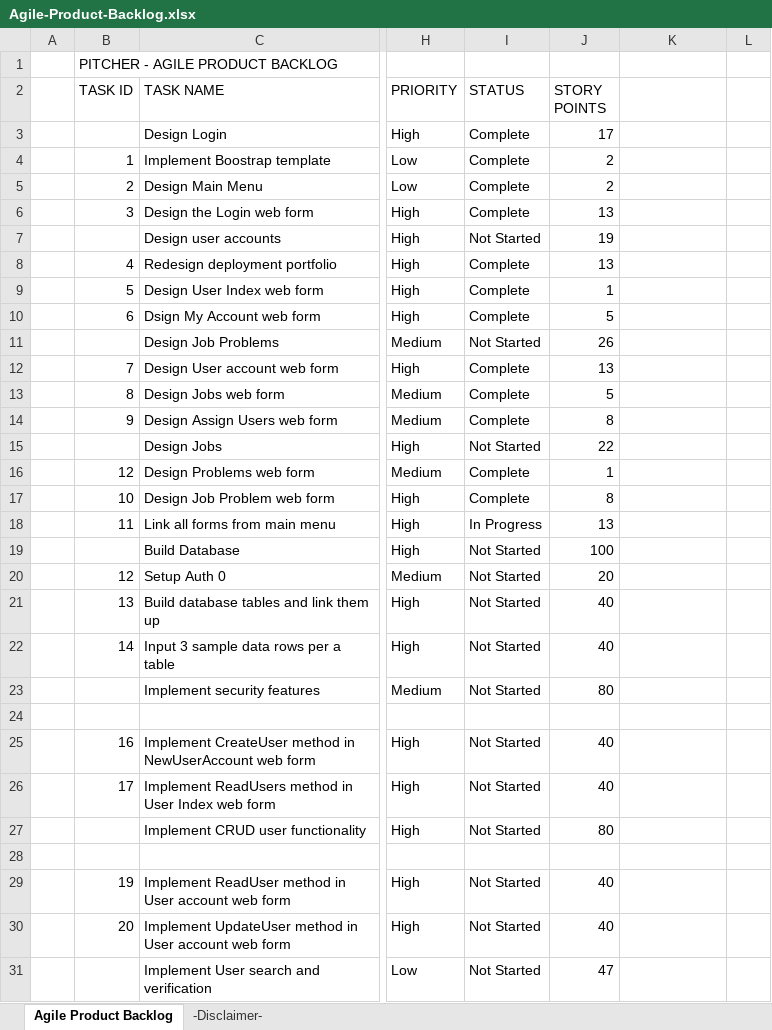
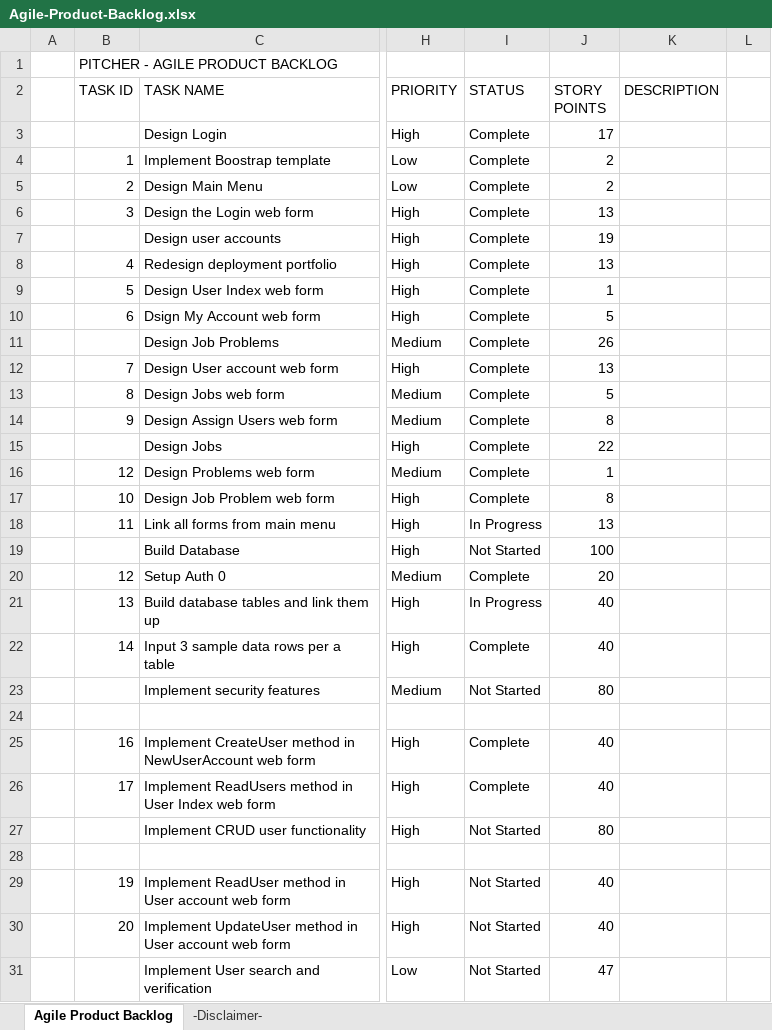
Before and after one commit to LayersOfAbstraction/Pitcher, an Excel workbook: Agile-Product-Backlog.xlsx, sheet Agile Product Backlog, drawn as a sheet; only a part is shown, gaps mark what is left out; values as stored, in another font and other column widths than the file's, no cell formats; the diff covers the shown part only; the diff names each change by its address in the sheet, - before the commit and + after, or states it on an @@ line.

Commit message:
Up to task 13

```diff
--- a/Agile-Product-Backlog.xlsx (sheet Agile Product Backlog)
+++ b/Agile-Product-Backlog.xlsx (sheet Agile Product Backlog)
-K2: (empty)
+K2: DESCRIPTION
-I7 (STATUS): Not Started
+I7 (STATUS): Complete
-I11 (STATUS): Not Started
+I11 (STATUS): Complete
-I15 (STATUS): Not Started
+I15 (STATUS): Complete
-I20 (STATUS): Not Started
+I20 (STATUS): Complete
-I21 (STATUS): Not Started
+I21 (STATUS): In Progress
-I22 (STATUS): Not Started
+I22 (STATUS): Complete
-I25:I26 (STATUS): Not Started
+I25:I26 (STATUS): Complete
```
Also changed, not shown: 4 edited cells elsewhere in this sheet, cell formats.
